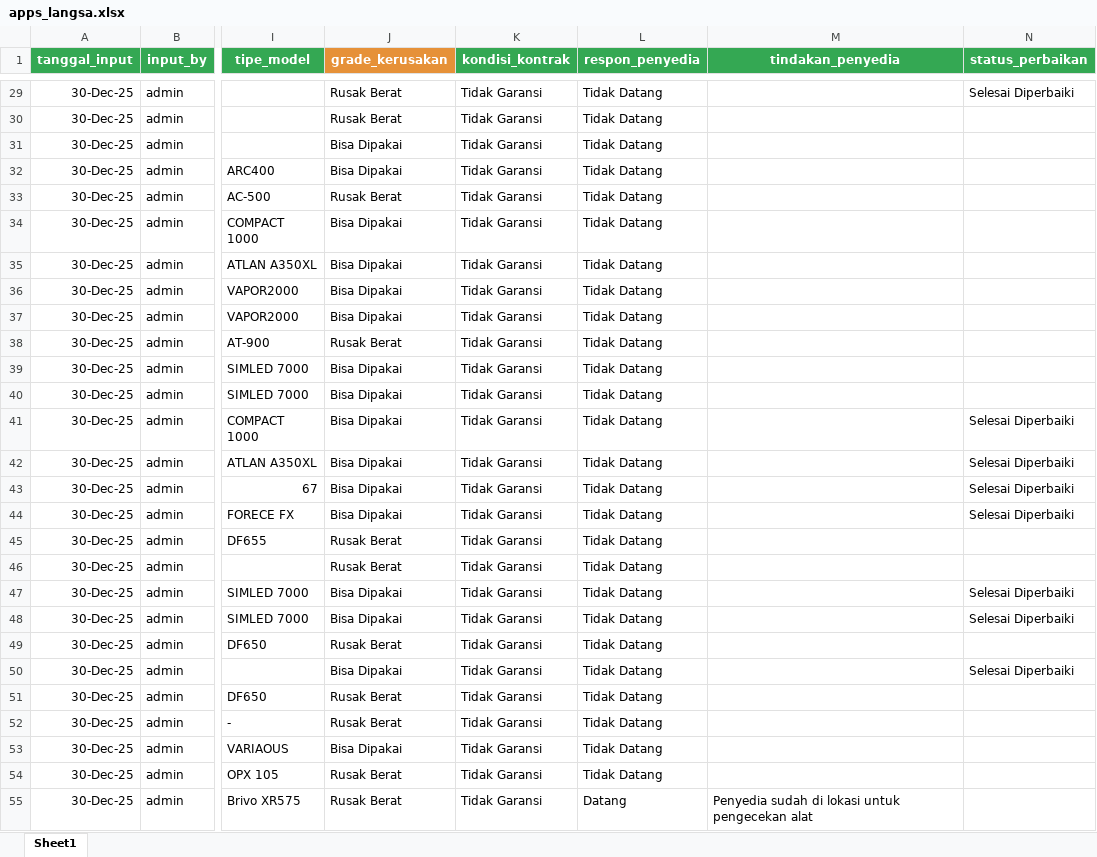
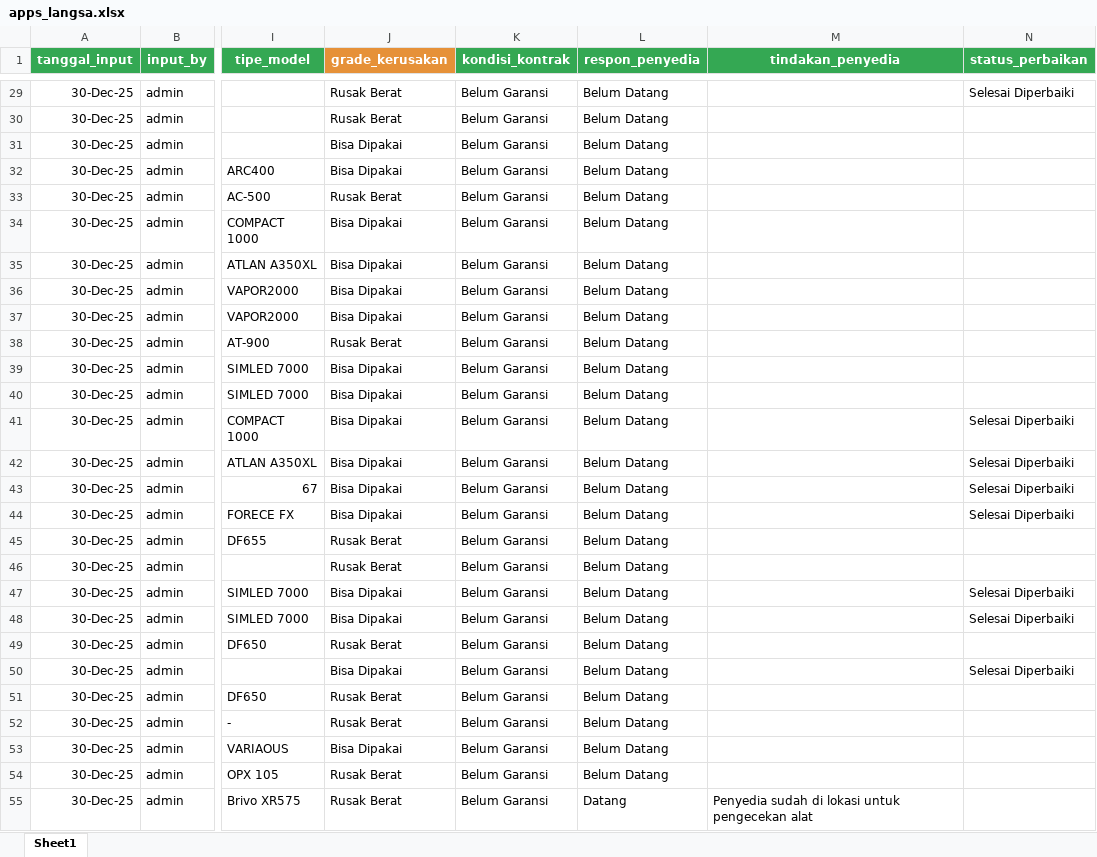
Before and after one commit to ihwan-bpafk/monitoring-alkes, an Excel workbook: apps_langsa.xlsx, sheet Sheet1, drawn as a sheet; only a part is shown, gaps mark what is left out; values as stored, in another font and other column widths than the file's, no borders; the diff covers the shown part only; the diff names each change by its address in the sheet, - before the commit and + after, or states it on an @@ line.

```diff
--- a/apps_langsa.xlsx (sheet Sheet1)
+++ b/apps_langsa.xlsx (sheet Sheet1)
-K29:K55 (kondisi_kontrak): Tidak Garansi
+K29:K55 (kondisi_kontrak): Belum Garansi
-L29:L54 (respon_penyedia): Tidak Datang
+L29:L54 (respon_penyedia): Belum Datang
```
Also changed, not shown: 1481 edited cells elsewhere in this sheet, 7 other files.
